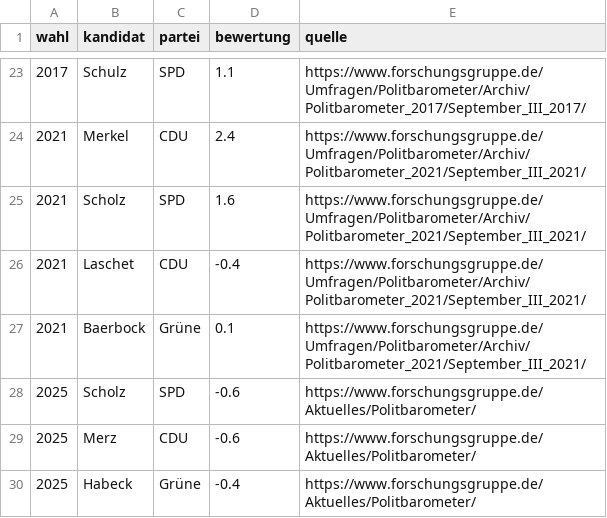
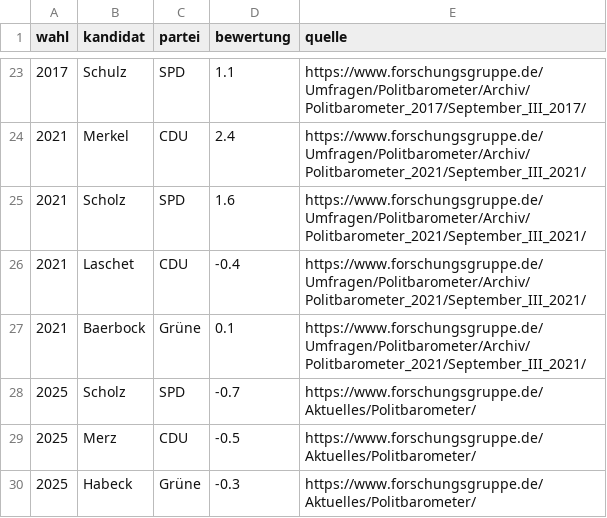
Before and after one commit to BhautikLukhi/bundeswahl-2025, a TSV file: data/Politbarometer/politbarometer-kandidaten.tsv, drawn as a sheet; only a part is shown, gaps mark what is left out.

Commit message:
Update PoBa Februar I

```diff
--- a/data/Politbarometer/politbarometer-kandidaten.tsv
+++ b/data/Politbarometer/politbarometer-kandidaten.tsv
@@ -27,4 +27,4 @@ wahl	kandidat	partei	bewertung	quelle
 2021	Baerbock	Grüne	0.1	https://www.forschungsgruppe.de/Umfragen/Politbarometer/Archiv/Politbarometer_2021/September_III_2021/
-2025	Scholz	SPD	-0.6	https://www.forschungsgruppe.de/Aktuelles/Politbarometer/
-2025	Merz	CDU	-0.6	https://www.forschungsgruppe.de/Aktuelles/Politbarometer/
-2025	Habeck	Grüne	-0.4	https://www.forschungsgruppe.de/Aktuelles/Politbarometer/
+2025	Scholz	SPD	-0.7	https://www.forschungsgruppe.de/Aktuelles/Politbarometer/
+2025	Merz	CDU	-0.5	https://www.forschungsgruppe.de/Aktuelles/Politbarometer/
+2025	Habeck	Grüne	-0.3	https://www.forschungsgruppe.de/Aktuelles/Politbarometer/
```
